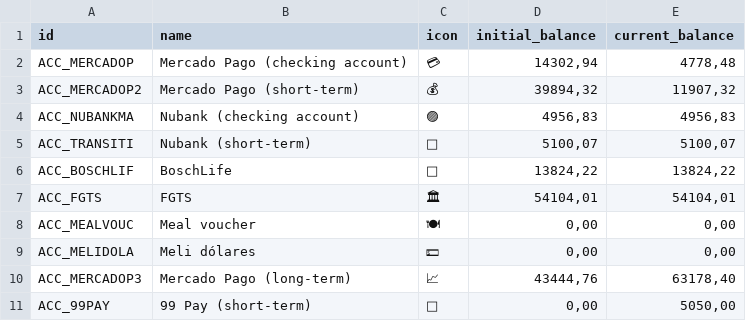
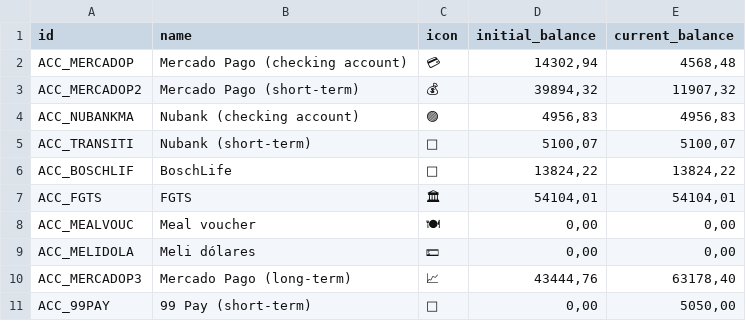
Before and after one commit to duducm2/scripts, a CSV file: finances/data/accounts.csv, drawn as a sheet.

```diff
--- a/finances/data/accounts.csv
+++ b/finances/data/accounts.csv
@@ -1,3 +1,3 @@
 id,name,icon,initial_balance,current_balance
-ACC_MERCADOP,Mercado Pago (checking account),💳,"14302,94","4778,48"
+ACC_MERCADOP,Mercado Pago (checking account),💳,"14302,94","4568,48"
 ACC_MERCADOP2,Mercado Pago (short-term),💰,"39894,32","11907,32"
```
Also changed, not shown: finances/data/budgets.csv, finances/data/transactions.csv, 4 other files.
